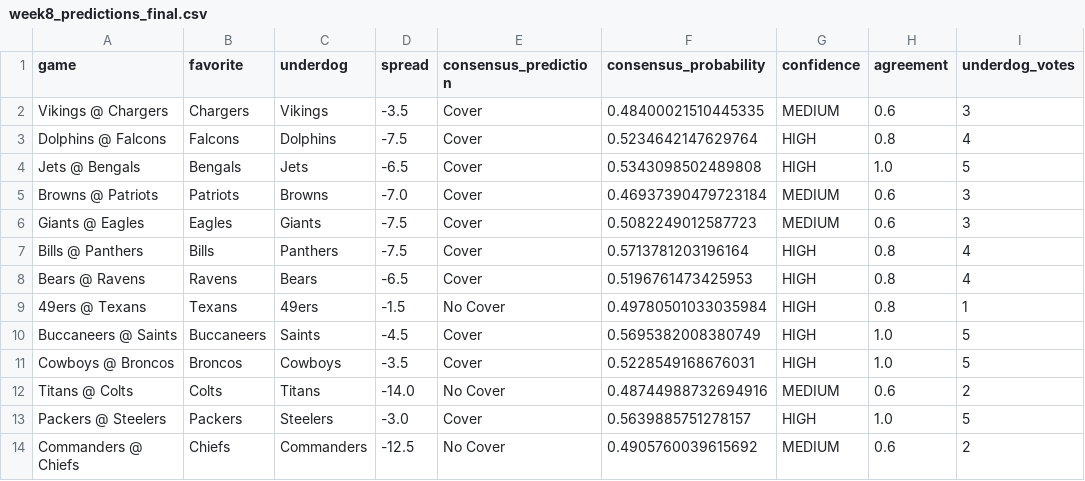
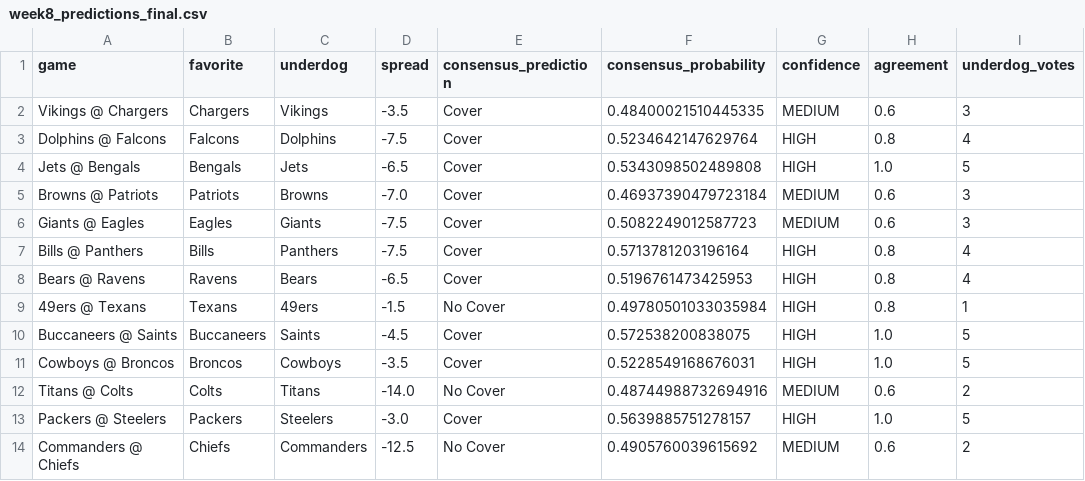
Before and after one commit to mightenyip/nfl-cover-model, a CSV file: predictions/week8_predictions_final.csv, drawn as a sheet; only a part is shown; the diff names each change by its address in the sheet, - before the commit and + after, or states it on an @@ line.

Commit message:
Update Week 8 predictions with corrected EPA data
- All models now use current SumerSports data
- Saints correctly ranked #18/32 with -0.08 EPA (was #16/32 with -0.050)
- Buccaneers @ Saints: Cover (57.3%, 100% agreement)
- 8 games with high agreement (≥80%)
- 10 underdog covers predicted, 3 favorite covers
- Average consensus probability: 51.9%

```diff
--- a/predictions/week8_predictions_final.csv
+++ b/predictions/week8_predictions_final.csv
-F10 (consensus_probability): 0.5695382008380749
+F10 (consensus_probability): 0.572538200838075
```
